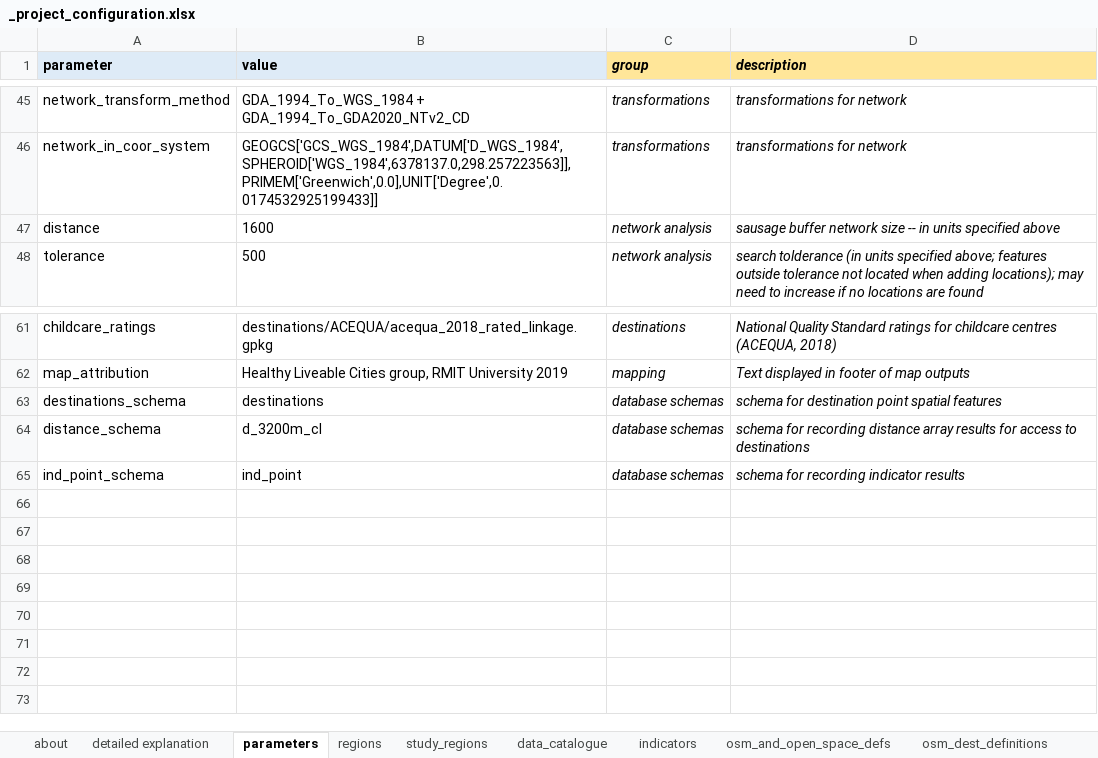
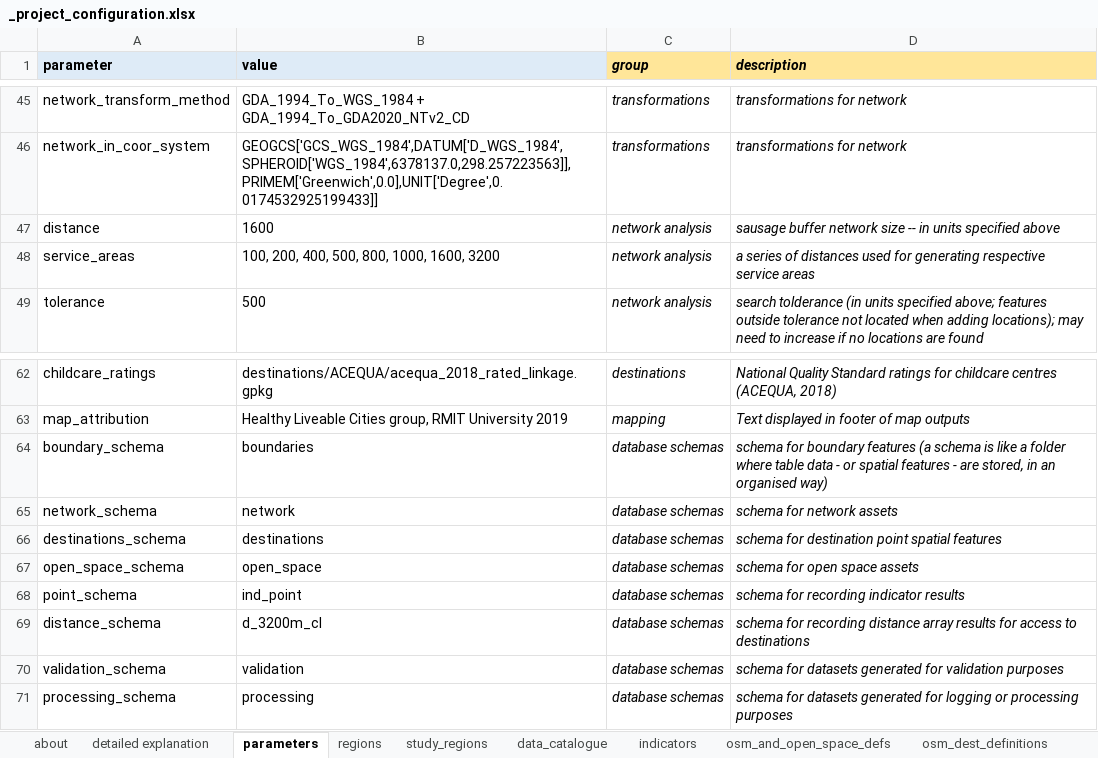
Before and after one commit to healthy-liveable-cities/australian-national-liveability-study, an Excel workbook: _project_configuration.xlsx, sheet parameters, drawn as a sheet; only a part is shown, gaps mark what is left out; values as stored, in another font and other column widths than the file's, no borders; addresses are those after the commit; the diff names each change by its address in the sheet, - before the commit and + after, or states it on an @@ line.

Commit message:
updated config file and script

```diff
--- a/_project_configuration.xlsx (sheet parameters)
+++ b/_project_configuration.xlsx (sheet parameters)
+row 48: service_areas | 100, 200, 400, 500, 800, 1000, 1600, 3200 | network analysis | a series of distances used for generating respective service areas
+row 64: boundary_schema | boundaries | database schemas | schema for boundary features (a schema is like a folder where table data - or spatial features - are stored, in an organised way)
+row 65: network_schema | network | database schemas | schema for network assets
+row 67: open_space_schema | open_space | database schemas | schema for open space assets
+row 68: point_schema | ind_point | database schemas | schema for recording indicator results
-A70 (parameter): ind_point_schema
+A70 (parameter): validation_schema
-B70 (value): ind_point
+B70 (value): validation
-D70 (description): schema for recording indicator results
+D70 (description): schema for datasets generated for validation purposes
+row 71: processing_schema | processing | database schemas | schema for datasets generated for logging or processing purposes
```
Also changed, not shown: 23 other files.
